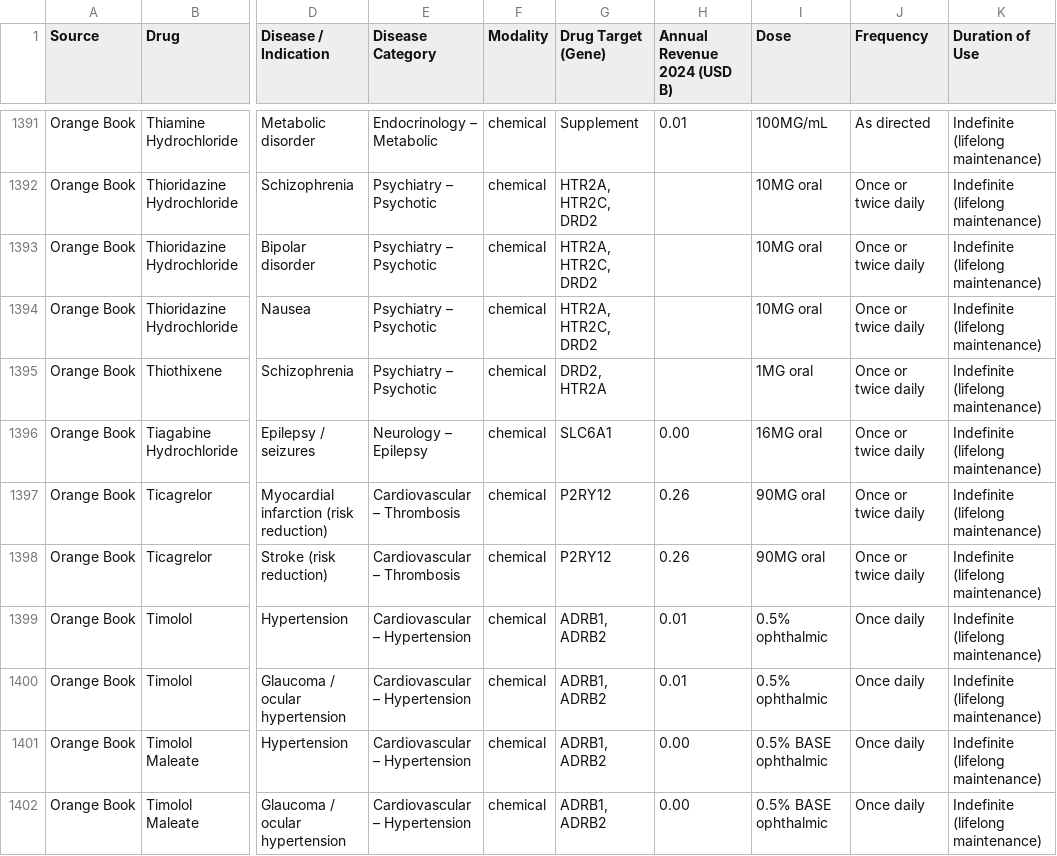
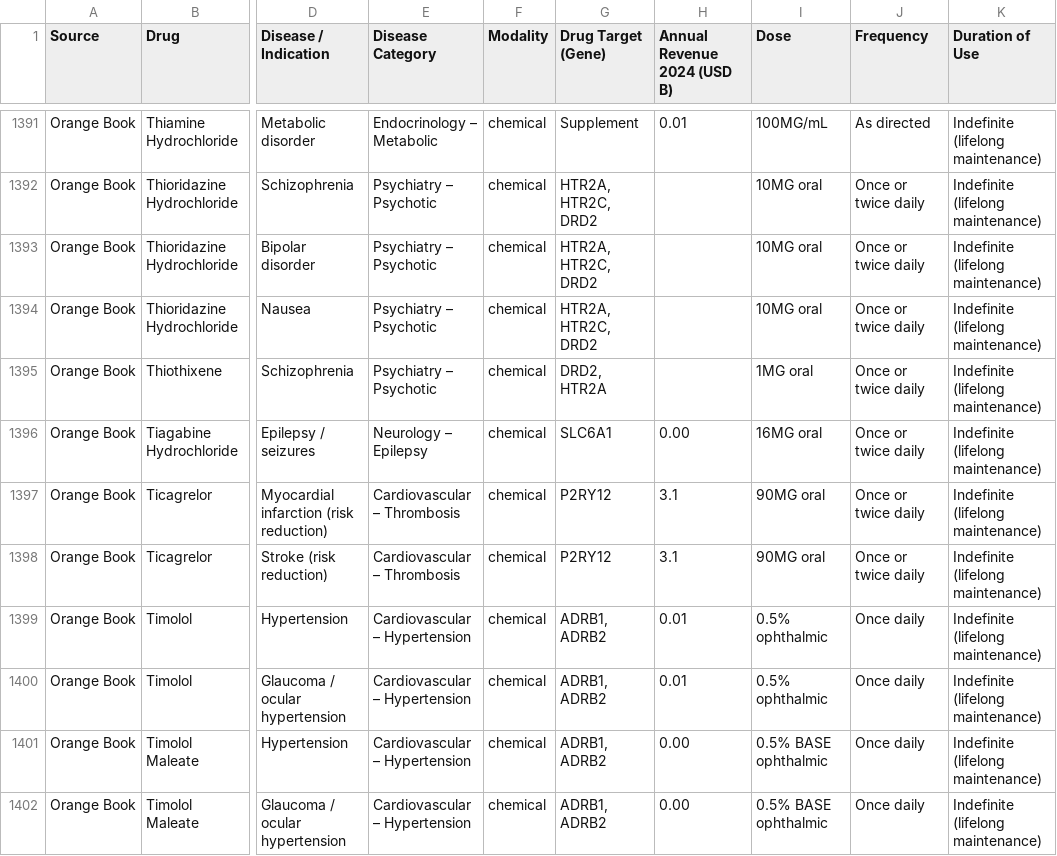
Before and after one commit to yinjun111/AI_drug, a CSV file: Combined/fda_all_drugs_chronic_indications.csv, drawn as a sheet; only a part is shown, gaps mark what is left out; the diff covers the shown part only; the diff names each change by its address in the sheet, - before the commit and + after, or states it on an @@ line.

```diff
--- a/Combined/fda_all_drugs_chronic_indications.csv
+++ b/Combined/fda_all_drugs_chronic_indications.csv
-H1397:H1398 (Annual Revenue 2024 (USD B)): 0.26
+H1397:H1398 (Annual Revenue 2024 (USD B)): 3.1
```
Also changed, not shown: 50 edited cells elsewhere in this file, Combined/orangebook_chronic_indications_clean.csv, 4 other files.
